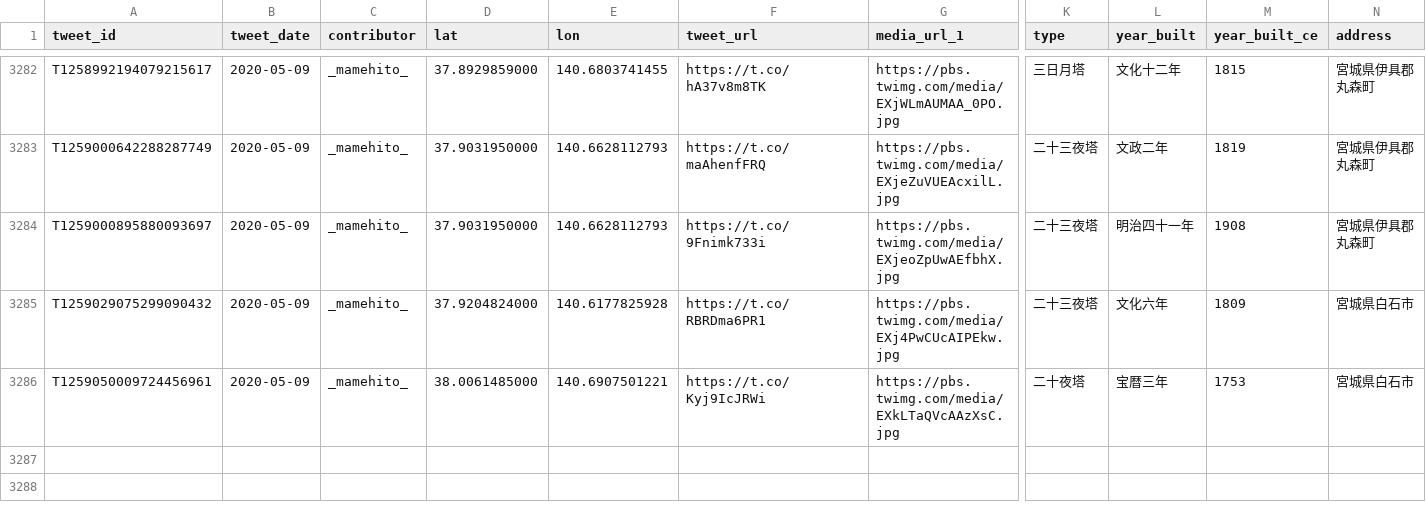
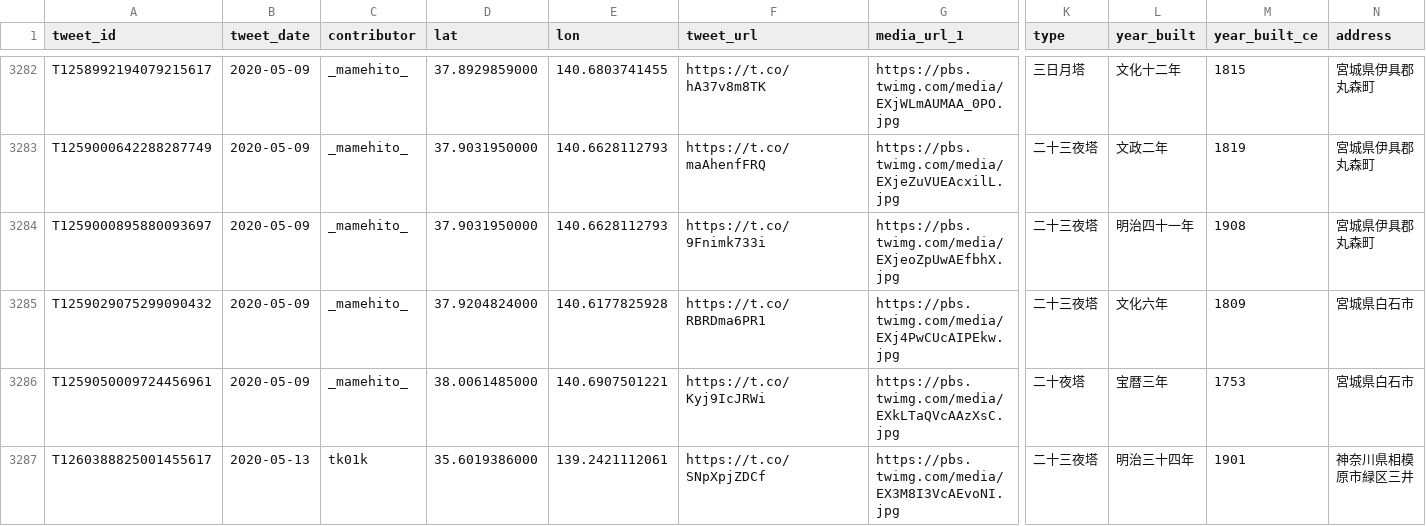
Before and after one commit to midoriit/tsukimachito, a CSV file: tsukimachito.csv, drawn as a sheet; only a part is shown, gaps mark what is left out; rows hold the shown columns only; the diff names each change by its address in the sheet, - before the commit and + after, or states it on an @@ line.

```diff
--- a/tsukimachito.csv
+++ b/tsukimachito.csv
+row 3287: T1260388825001455617 | 2020-05-13 | tk01k | 35.6019386000 | 139.2421112061 | https://t.co/SNpXpjZDCf | https://pbs.twimg.com/media/EX3M8I3VcAEvoNI.jpg | 二十三夜塔 | 明治三十四年 | 1901 | 神奈川県相模原市緑区三井
```
Also changed, not shown: 2 other files.
